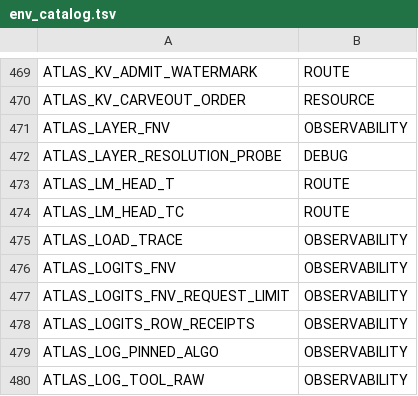
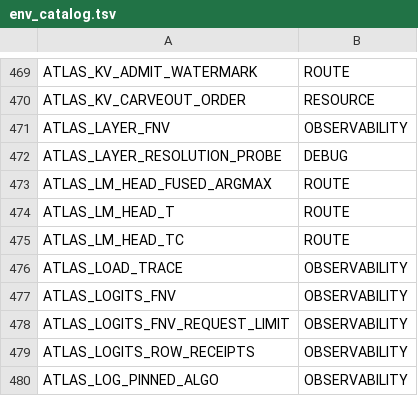
Before and after one commit to TheApathy/flux-engine, a TSV file: crates/spark-server/src/recipe_contract/env_catalog.tsv, drawn as a sheet; only a part is shown, gaps mark what is left out; the shorter side is filled out with more unchanged rows; the diff names each change by its address in the sheet, - before the commit and + after, or states it on an @@ line.

```diff
--- a/crates/spark-server/src/recipe_contract/env_catalog.tsv
+++ b/crates/spark-server/src/recipe_contract/env_catalog.tsv
+row 473: ATLAS_LM_HEAD_FUSED_ARGMAX | ROUTE
```
Also changed, not shown: repro-kit/tools/env_inventory_overrides.tsv, 8 other files.
